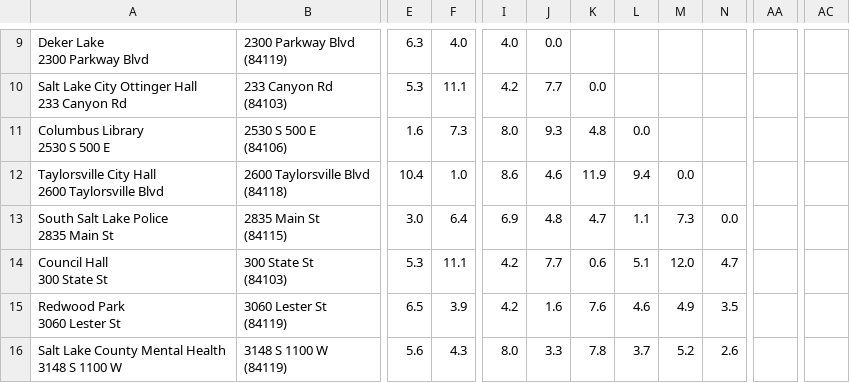
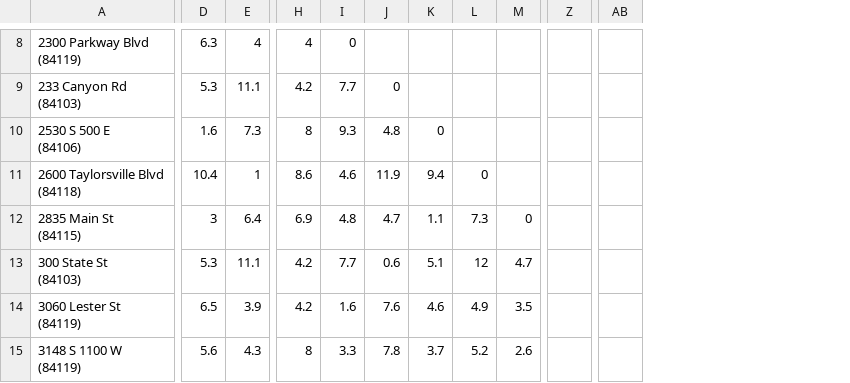
Before and after one commit to cmillerl/PackageDeliverySimulation, a CSV file: csvFiles/distanceData.csv, drawn as a sheet; only a part is shown, gaps mark what is left out; removed rows and columns are numbered as before the commit, all else as after; ↵ is a line break in a cell; the diff covers the shown part only; the diff names each change by its address in the sheet, - before the commit and + after, or states it on an @@ line.

```diff
--- a/csvFiles/distanceData.csv
+++ b/csvFiles/distanceData.csv
-column A, rows 9-16: Deker Lake ↵ 2300 Parkway Blvd | Salt Lake City Ottinger Hall ↵ 233 Canyon Rd | Columbus Library ↵ 2530 S 500 E | Taylorsville City Hall ↵ 2600 Taylorsville Blvd | South Salt Lake Police ↵ 2835 Main St | Council Hall ↵ 300 State St | Redwood Park ↵ 3060 Lester St | Salt Lake County Mental Health ↵ 3148 S 1100 W
-column AA, empty
+column Z, empty
-column AC, empty
+column AB, empty
-E8: 4.0
+E8: 4
-H8: 4.0
+H8: 4
-I8: 0.0
+I8: 0
-J9: 0.0
+J9: 0
-H10: 8.0
+H10: 8
-K10: 0.0
+K10: 0
-E11: 1.0
+E11: 1
-L11: 0.0
+L11: 0
-D12: 3.0
+D12: 3
-M12: 0.0
+M12: 0
-L13: 12.0
+L13: 12
-H15: 8.0
+H15: 8
```
Also changed, not shown: 1 removed row and 49 edited cells elsewhere in this file, 3 other files.
